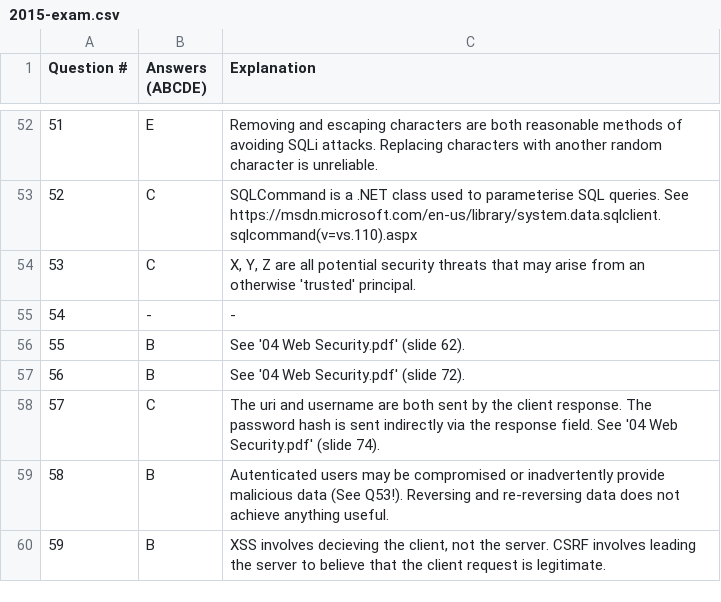
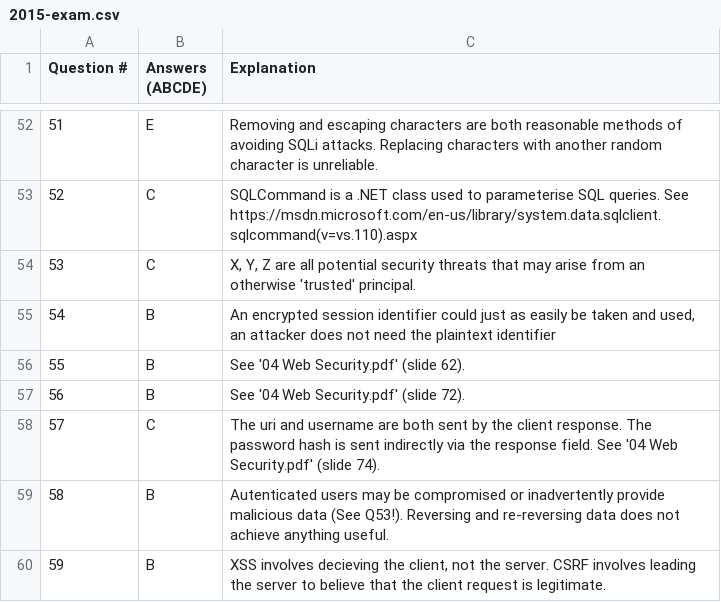
Before and after one commit to isgavinhere/UoA-CS335, a CSV file: 2015-exam.csv, drawn as a sheet; only a part is shown, gaps mark what is left out.

Commit message:
Add Q54

```diff
--- a/2015-exam.csv
+++ b/2015-exam.csv
@@ -54,3 +54,3 @@ Question #, Answers (ABCDE), Explanation
 53,C,"X, Y, Z are all potential security threats that may arise from an otherwise 'trusted' principal."
-54,-,-
+54,B,"An encrypted session identifier could just as easily be taken and used, an attacker does not need the plaintext identifier"
 55,B,"See '04 Web Security.pdf' (slide 62)."
```
